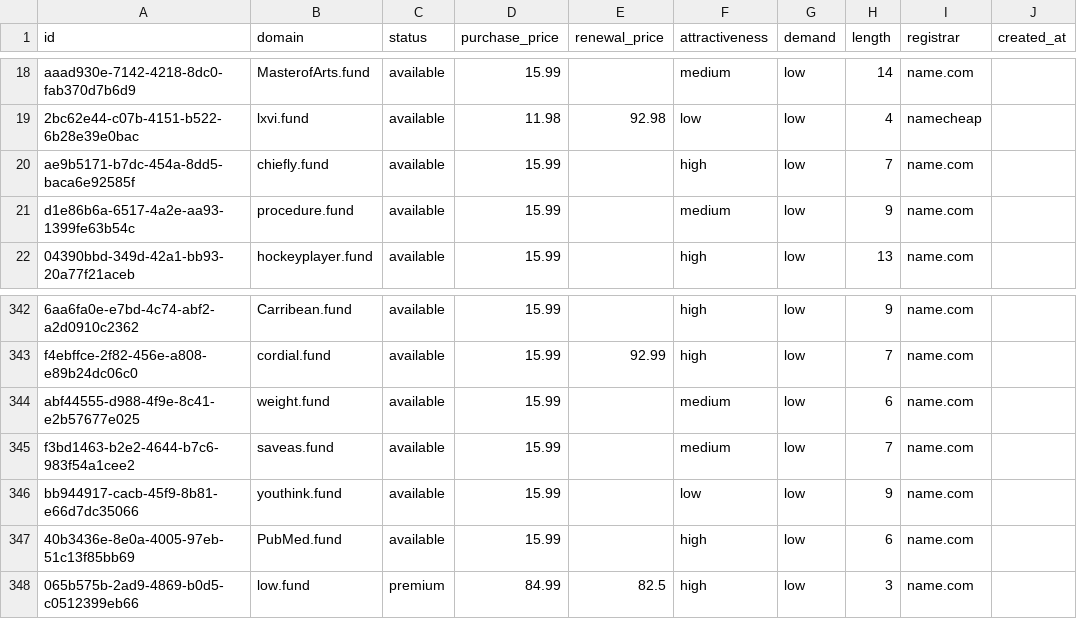
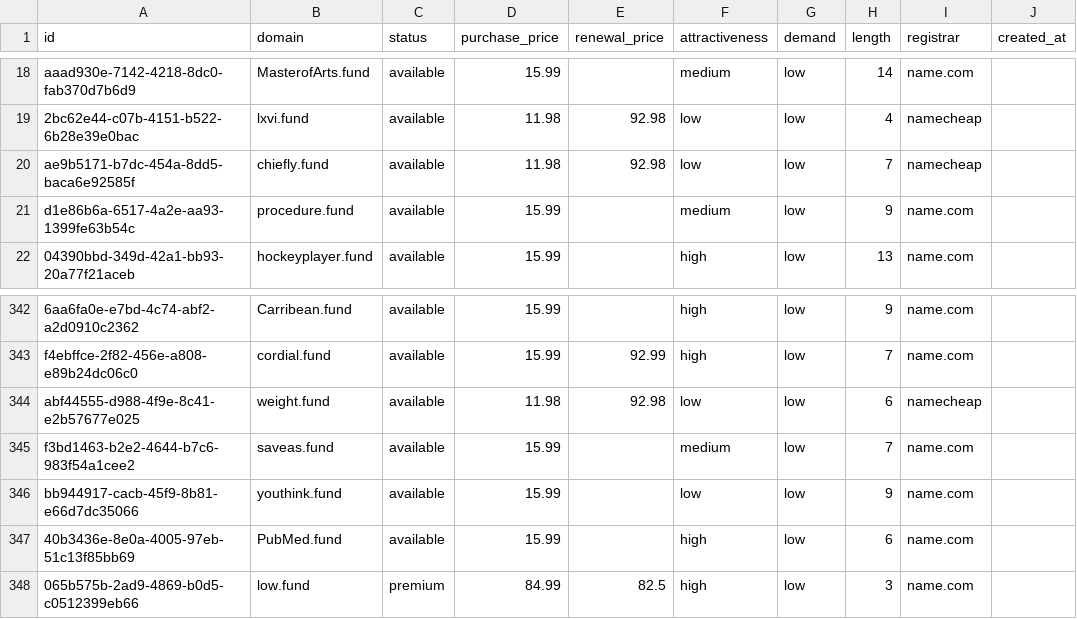
Before and after one commit to UniqueDomains/fund-oneword-domains, a CSV file: fund.csv, drawn as a sheet; only a part is shown, gaps mark what is left out; the diff names each change by its address in the sheet, - before the commit and + after, or states it on an @@ line.

Commit message:
Domains update

```diff
--- a/fund.csv
+++ b/fund.csv
-D20 (purchase_price): 15.99
+D20 (purchase_price): 11.98
-E20 (renewal_price): (empty)
+E20 (renewal_price): 92.98
-F20 (attractiveness): high
+F20 (attractiveness): low
-I20 (registrar): name.com
+I20 (registrar): namecheap
-D344 (purchase_price): 15.99
+D344 (purchase_price): 11.98
-E344 (renewal_price): (empty)
+E344 (renewal_price): 92.98
-F344 (attractiveness): medium
+F344 (attractiveness): low
-I344 (registrar): name.com
+I344 (registrar): namecheap
```
Also changed, not shown: 4 other files.
